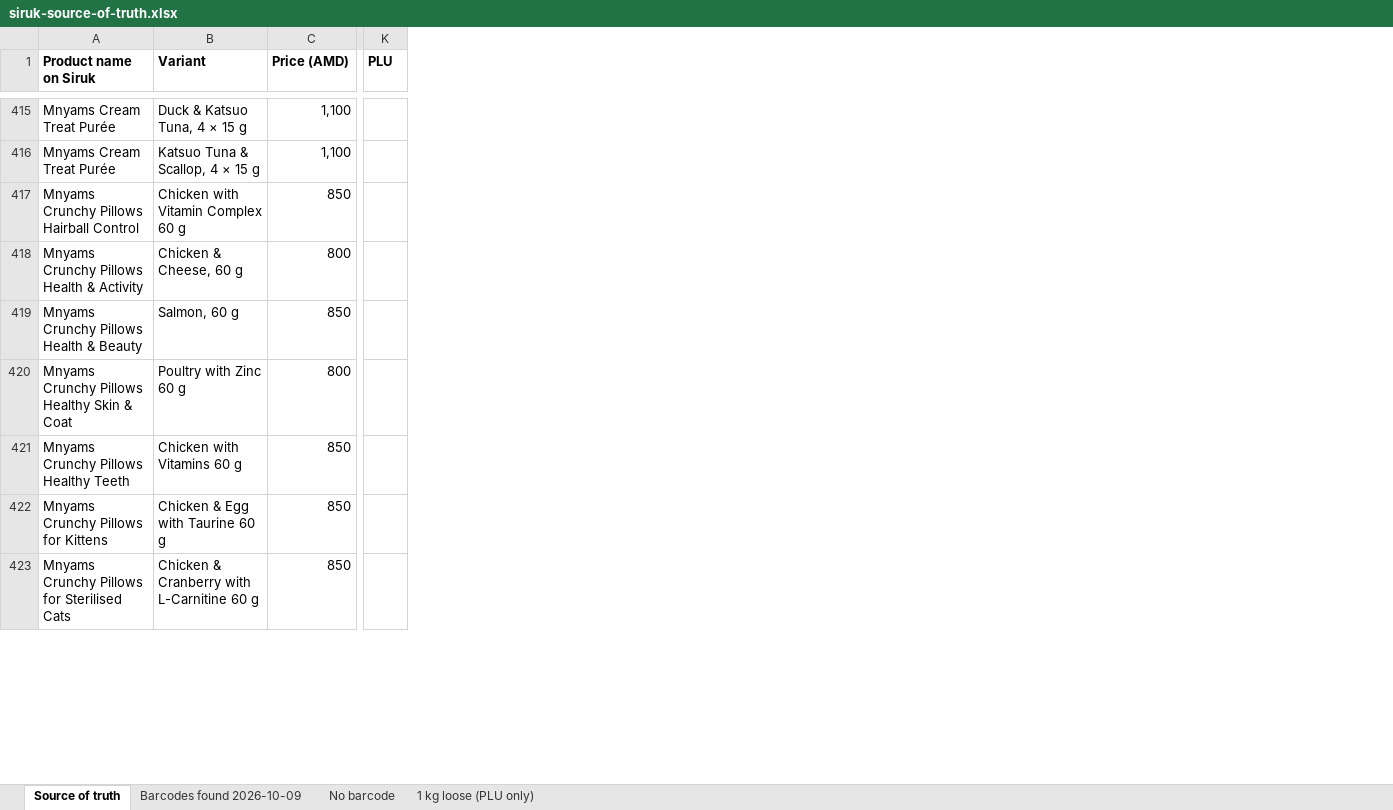
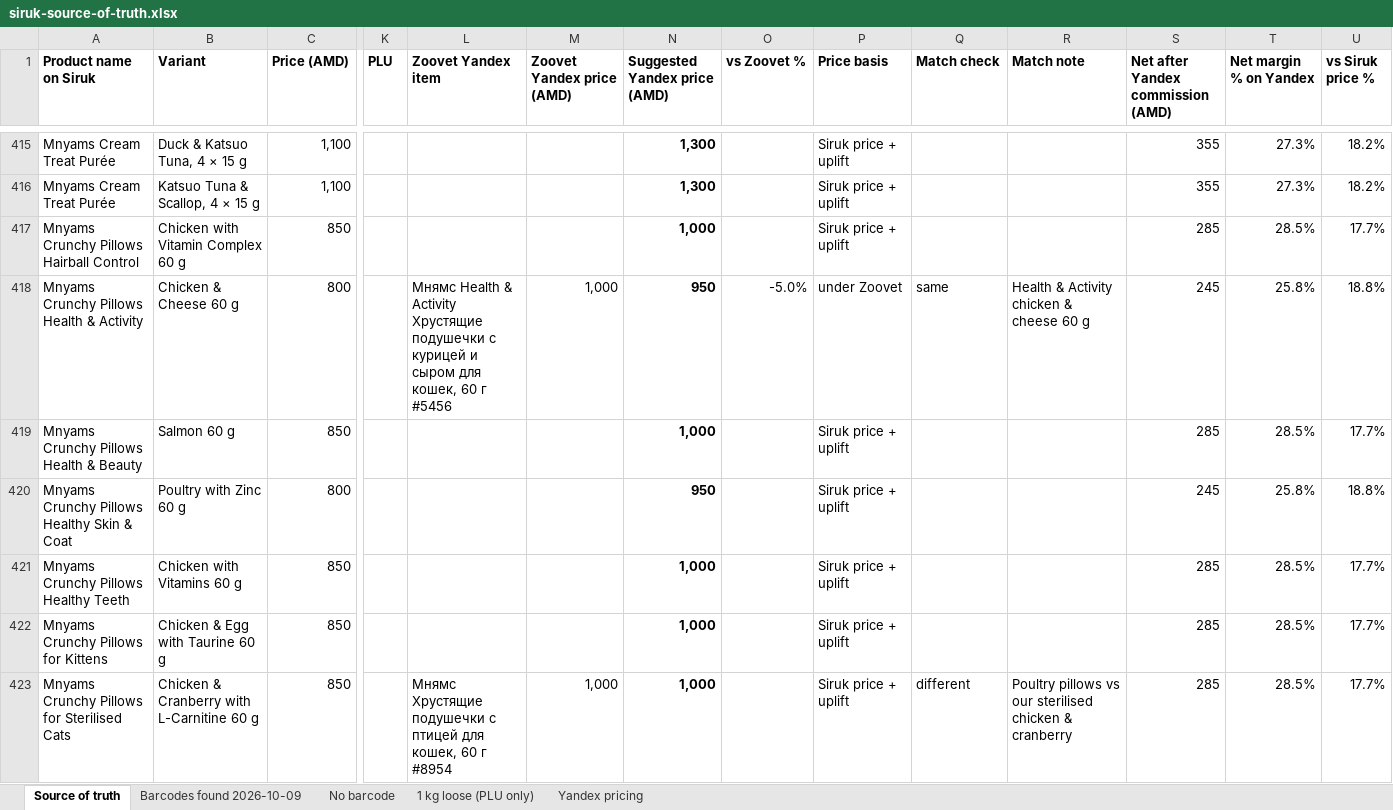
Before and after one commit to EricKhosro/siruk-claude, an Excel workbook: final/siruk-source-of-truth.xlsx, sheet Source of truth, drawn as a sheet; only a part is shown, gaps mark what is left out; values as stored, in another font and other column widths than the file's, no borders; conditional formats not drawn; the diff covers the shown part only; the diff names each change by its address in the sheet, - before the commit and + after, or states it on an @@ line.

```diff
--- a/final/siruk-source-of-truth.xlsx (sheet Source of truth)
+++ b/final/siruk-source-of-truth.xlsx (sheet Source of truth)
+sheet tab: Yandex pricing
+column L (Zoovet Yandex item), rows 418-423: Мнямс Health & Activity Хрустящие подушечки с курицей и сыром для кошек, 60 г #5456 |  |  |  |  | Мнямс Хрустящие подушечки с птицей для кошек, 60 г #8954
+column M (Zoovet Yandex price (AMD)), rows 418-423: 1,000 |  |  |  |  | 1,000
+column N (Suggested Yandex price (AMD)), rows 415-423: 1,300 | 1,300 | 1,000 | 950 | 1,000 | 950 | 1,000 | 1,000 | 1,000
+column O (vs Zoovet %), row 418: -5.0%
+column P (Price basis), rows 415-423: Siruk price + uplift | Siruk price + uplift | Siruk price + uplift | under Zoovet | Siruk price + uplift | Siruk price + uplift | Siruk price + uplift | Siruk price + uplift | Siruk price + uplift
+column Q (Match check), rows 418-423: same |  |  |  |  | different
+column R (Match note), rows 418-423: Health & Activity chicken & cheese 60 g |  |  |  |  | Poultry pillows vs our sterilised chicken & cranberry
+column S, row 1: Net after Yandex commission (AMD); rows 415-423: 355 | 355 | 285 | 245 | 285 | 245 | 285 | 285 | 285
+column T (Net margin % on Yandex), rows 415-423: 27.3% | 27.3% | 28.5% | 25.8% | 28.5% | 25.8% | 28.5% | 28.5% | 28.5%
+column U (vs Siruk price %), rows 415-423: 18.2% | 18.2% | 17.7% | 18.8% | 17.7% | 18.8% | 17.7% | 17.7% | 17.7%
-B418 (Variant): Chicken & Cheese, 60 g
+B418 (Variant): Chicken & Cheese 60 g
-B419 (Variant): Salmon, 60 g
+B419 (Variant): Salmon 60 g
```
Also changed, not shown: 16 added rows, 2 removed rows, 115 edited cells and cell formats elsewhere in this sheet, sheet No barcode, sheet 1 kg loose (PLU only), 13 other files.
